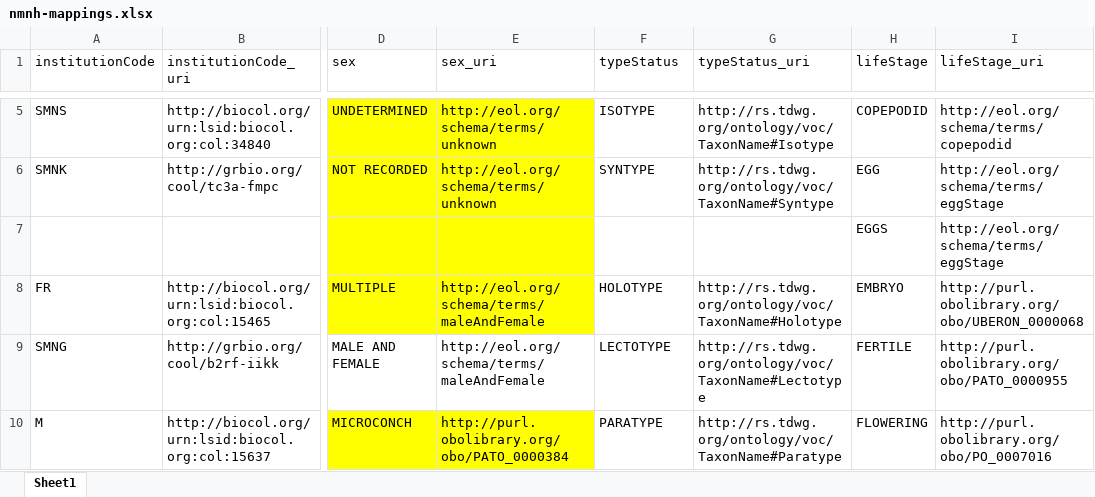
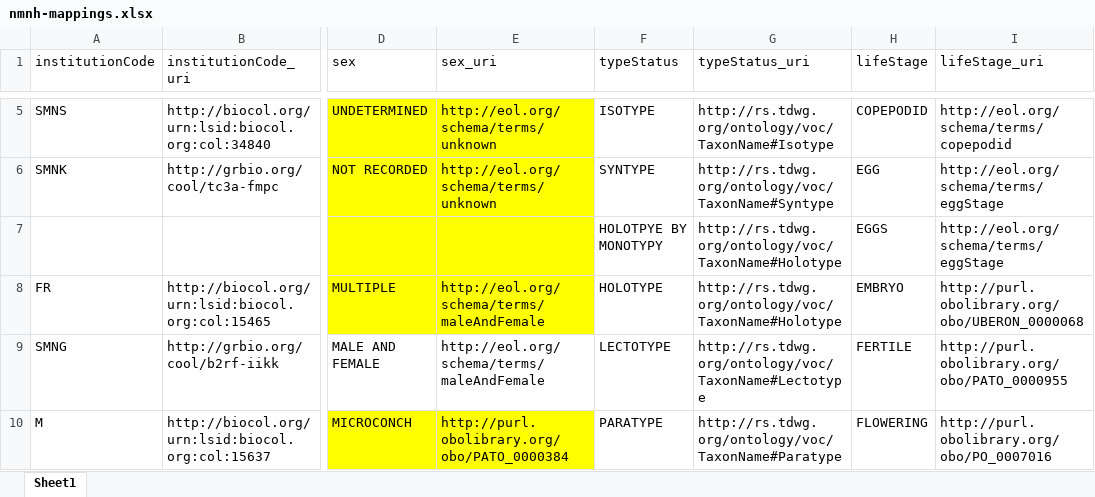
Before and after one commit to eliagbayani/EOL-connector-data-files, an Excel workbook: NMNH/type_specimen_resource/nmnh-mappings.xlsx, sheet Sheet1, drawn as a sheet; only a part is shown, gaps mark what is left out; values as stored, in another font and other column widths than the file's, no borders; the diff names each change by its address in the sheet, - before the commit and + after, or states it on an @@ line.

Commit message:
mtce

```diff
--- a/NMNH/type_specimen_resource/nmnh-mappings.xlsx (sheet Sheet1)
+++ b/NMNH/type_specimen_resource/nmnh-mappings.xlsx (sheet Sheet1)
-F7 (typeStatus): (empty)
+F7 (typeStatus): HOLOTPYE BY MONOTYPY
-G7 (typeStatus_uri): (empty)
+G7 (typeStatus_uri): http://rs.tdwg.org/ontology/voc/TaxonName#Holotype
```
